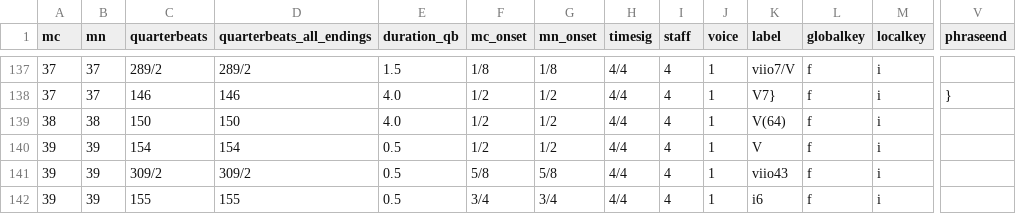
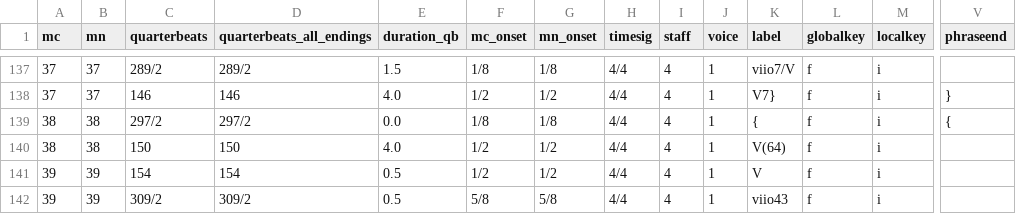
Before and after one commit to DCMLab/pergolesi_stabat_mater, a TSV file: harmonies/01. Stabat Mater dolorosa.harmonies.tsv, drawn as a sheet; only a part is shown, gaps mark what is left out; the shorter side is filled out with more unchanged rows; rows hold the shown columns only; the diff names each change by its address in the sheet, - before the commit and + after, or states it on an @@ line.

Commit message:
01 Stabat Mater has competing measure info likely due to the encoding process in m47

```diff
--- a/harmonies/01. Stabat Mater dolorosa.harmonies.tsv
+++ b/harmonies/01. Stabat Mater dolorosa.harmonies.tsv
+row 139: 38 | 38 | 297/2 | 297/2 | 0.0 | 1/8 | 1/8 | 4/4 | 4 | 1 | { | f | i | {
```
Also changed, not shown: chords/01. Stabat Mater dolorosa.chords.tsv, metadata.tsv, 7 other files.
